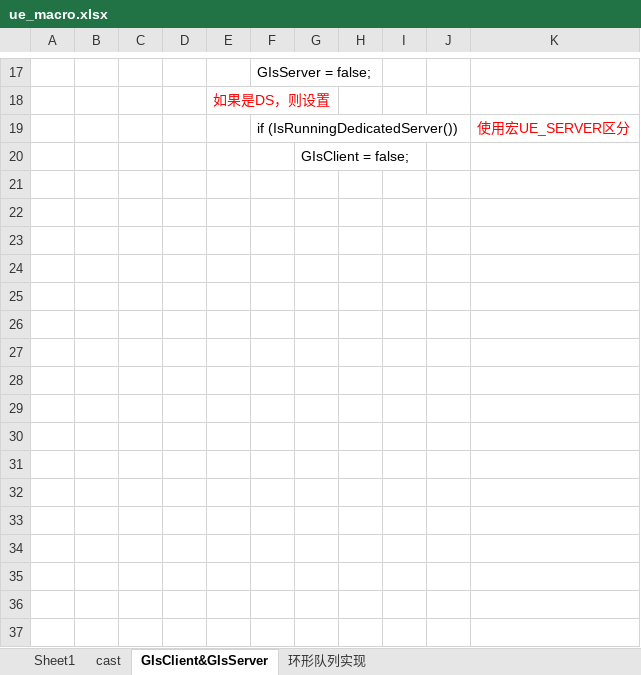
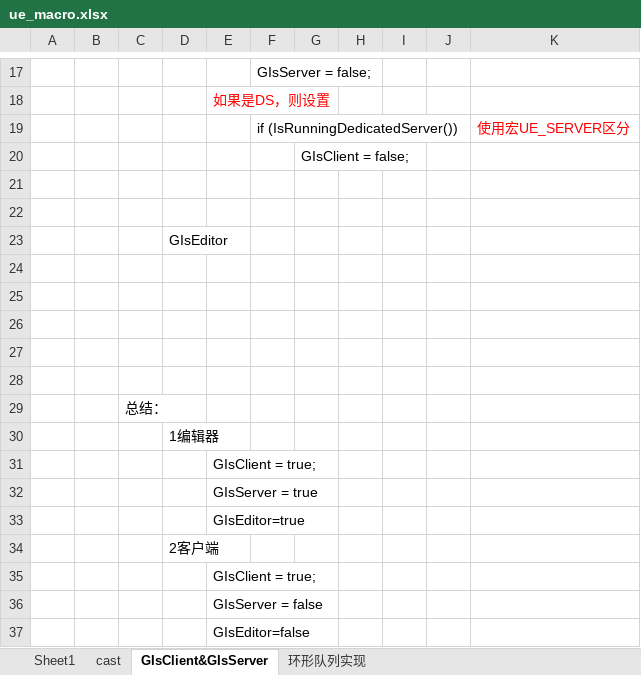
Before and after one commit to guanzhongdaoke/ue, an Excel workbook: doc/ue_macro.xlsx, sheet GIsClient&GIsServer, drawn as a sheet; only a part is shown, gaps mark what is left out; values as stored, in another font and other column widths than the file's, no borders; the diff names each change by its address in the sheet, - before the commit and + after, or states it on an @@ line.

```diff
--- a/doc/ue_macro.xlsx (sheet GIsClient&GIsServer)
+++ b/doc/ue_macro.xlsx (sheet GIsClient&GIsServer)
+row 21: (empty)
+row 22: (empty)
+row 23:  |  |  | GIsEditor
+row 24: (empty)
+row 25: (empty)
+row 26: (empty)
+row 27: (empty)
+row 28: (empty)
+row 29:  |  | 总结：
+row 30:  |  |  | 1编辑器
+row 31:  |  |  |  | GIsClient = true;
+row 32:  |  |  |  | GIsServer = true
+row 33:  |  |  |  | GIsEditor=true
+row 34:  |  |  | 2客户端
+row 35:  |  |  |  | GIsClient = true;
+row 36:  |  |  |  | GIsServer = false
+row 37:  |  |  |  | GIsEditor=false
```
Also changed, not shown: doc/ue_file.xlsx.
